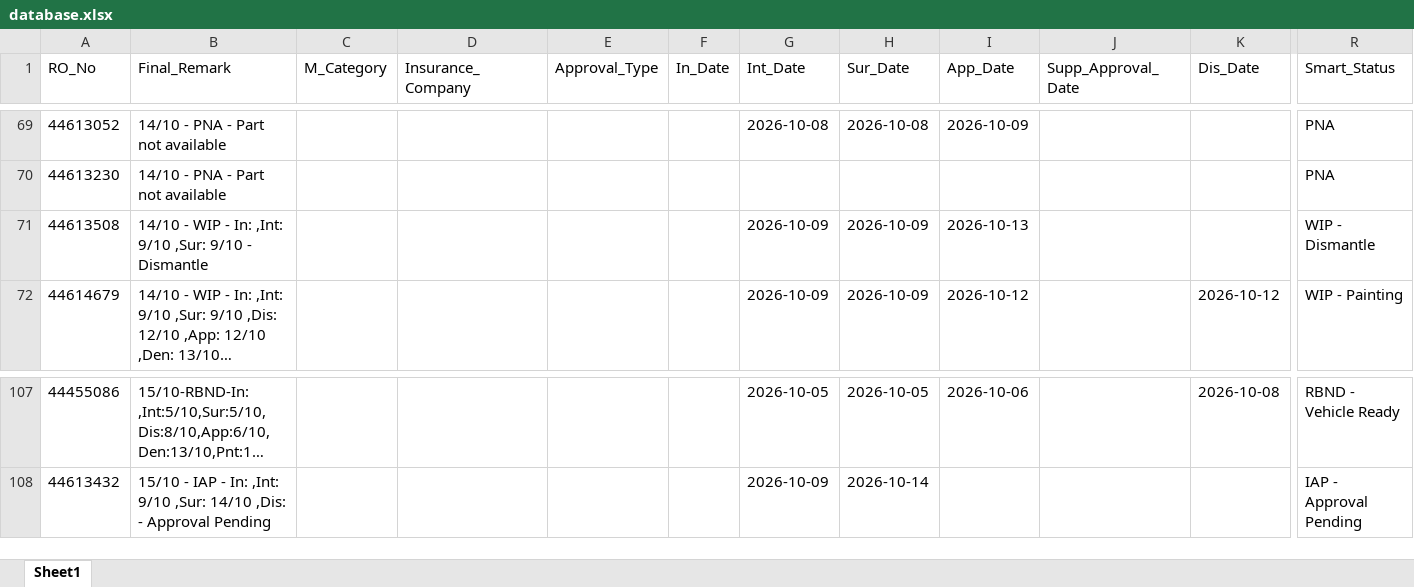
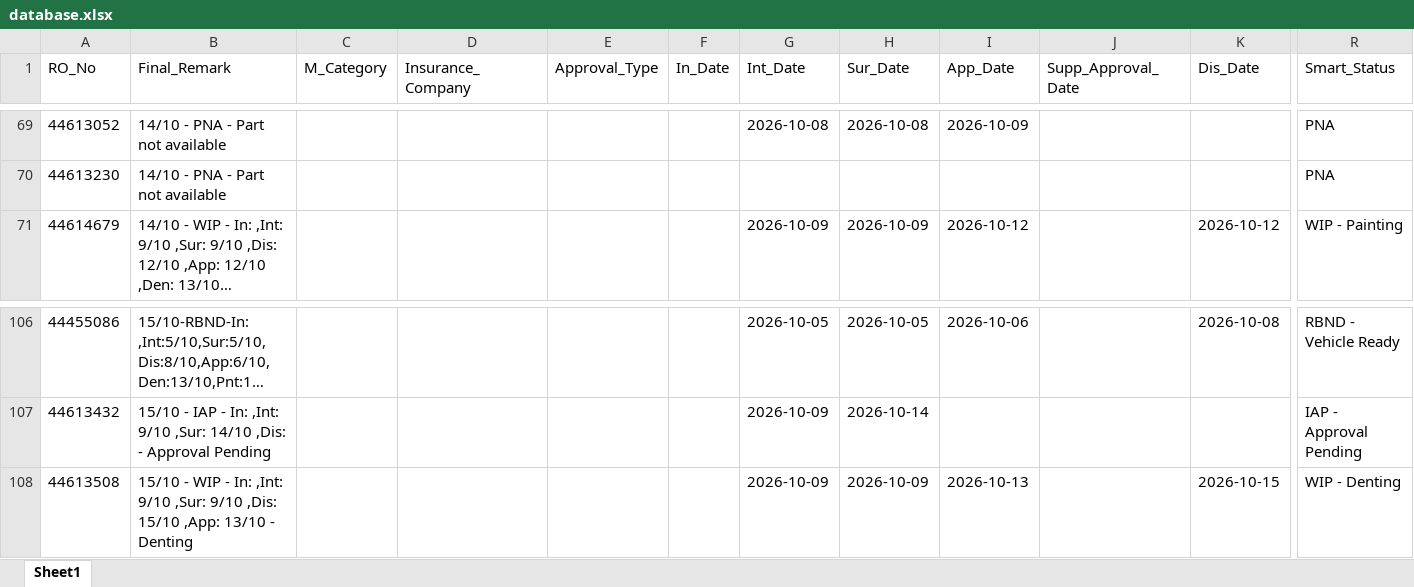
Before and after one commit to mowais05/Remark_update, an Excel workbook: database.xlsx, sheet Sheet1, drawn as a sheet; only a part is shown, gaps mark what is left out; long unchanged cells end in …; values as stored, in another font and other column widths than the file's, no borders; removed rows and columns are numbered as before the commit, all else as after; rows hold the shown columns only; the diff names each change by its address in the sheet, - before the commit and + after, or states it on an @@ line.

Commit message:
Update Database

```diff
--- a/database.xlsx (sheet Sheet1)
+++ b/database.xlsx (sheet Sheet1)
-row 71: 44613508 | 14/10 - WIP - In: ,Int: 9/10 ,Sur: 9/10 - Dismantle |  |  |  |  | 2026-10-09 | 2026-10-09 | 2026-10-13 |  |  | WIP - Dismantle
+row 108: 44613508 | 15/10 - WIP - In: ,Int: 9/10 ,Sur: 9/10 ,Dis: 15/10 ,App: 13/10 - Denting |  |  |  |  | 2026-10-09 | 2026-10-09 | 2026-10-13 |  | 2026-10-15 | WIP - Denting
```
